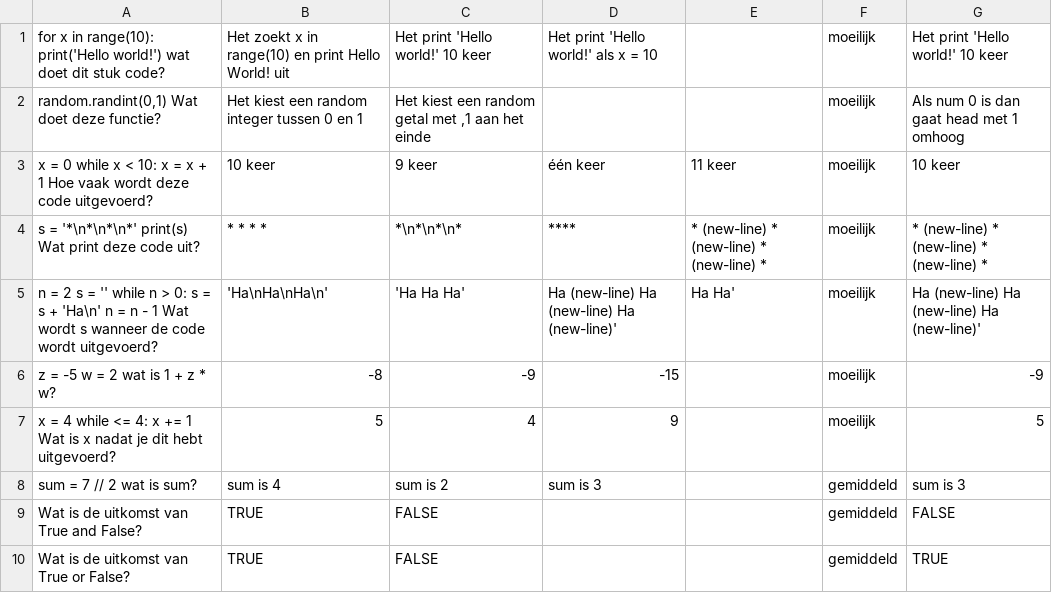
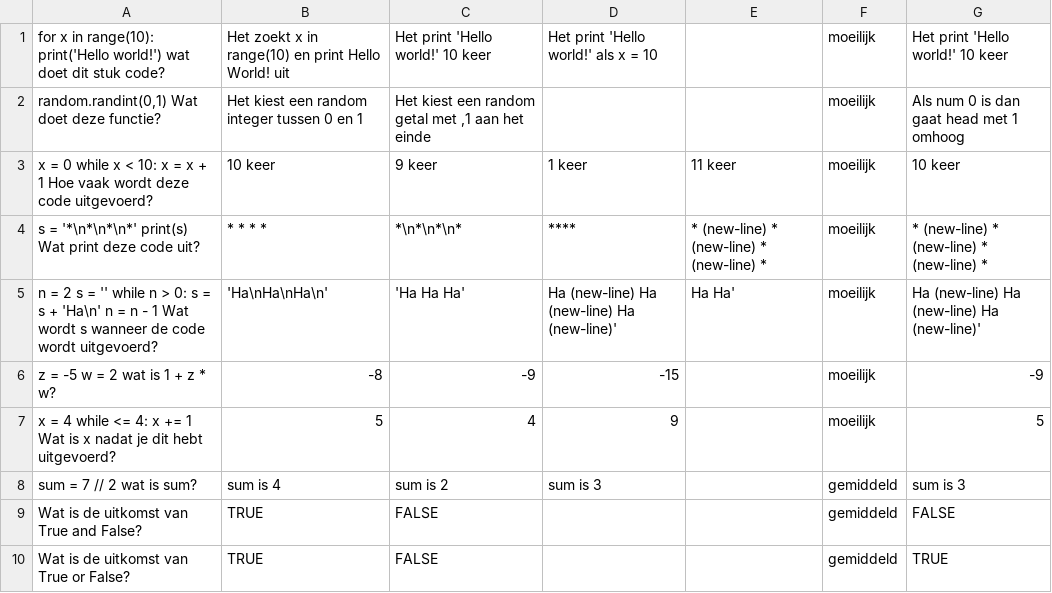
Before and after one commit to kacper-kucharski/python-rescue, a CSV file: import_csv/Leveltracker/MoeilijkKaarten.csv, drawn as a sheet; only a part is shown.

```diff
--- a/import_csv/Leveltracker/MoeilijkKaarten.csv
+++ b/import_csv/Leveltracker/MoeilijkKaarten.csv
@@ -2,3 +2,3 @@ for x in range(10): print('Hello world!') wat doet dit stuk code?,Het zoekt x in
 "random.randint(0,1) Wat doet deze functie?",Het kiest een random integer tussen 0 en 1,"Het kiest een random getal met ,1 aan het einde",,,moeilijk,Als num 0 is dan gaat head met 1 omhoog
-x = 0 while x < 10: x = x + 1 Hoe vaak wordt deze code uitgevoerd?,10 keer,9 keer ,één keer,11 keer,moeilijk,10 keer
+x = 0 while x < 10: x = x + 1 Hoe vaak wordt deze code uitgevoerd?,10 keer,9 keer ,1 keer,11 keer,moeilijk,10 keer
 s = '*\n*\n*\n*' print(s) Wat print deze code uit?,* * * * ,*\n*\n*\n*,****,* (new-line) * (new-line) * (new-line) *,moeilijk,* (new-line) * (new-line) * (new-line) *
```
Also changed, not shown: import_csv/Leveltracker/GemiddeldKaarten.csv, import_csv/Leveltracker/MakkelijkKaarten.csv, 3 other files.
